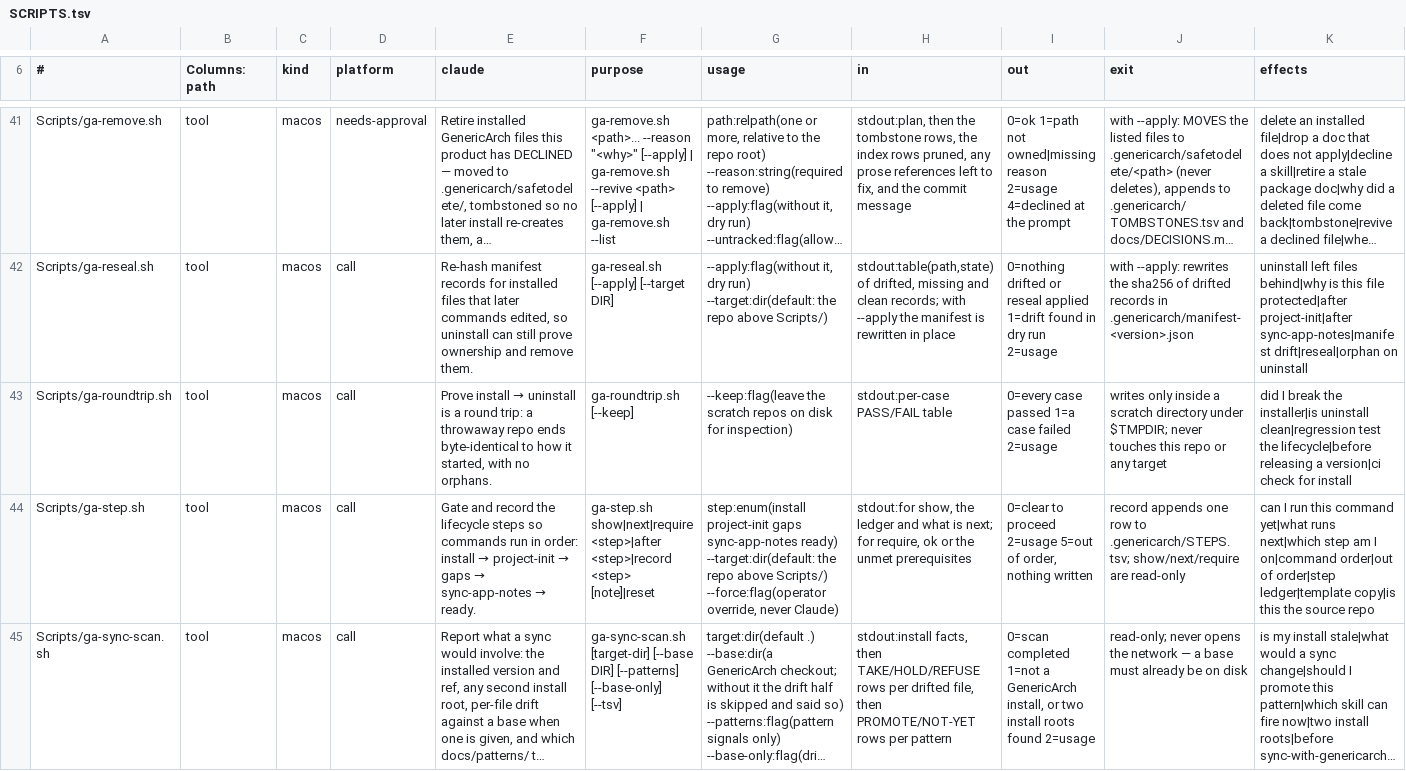
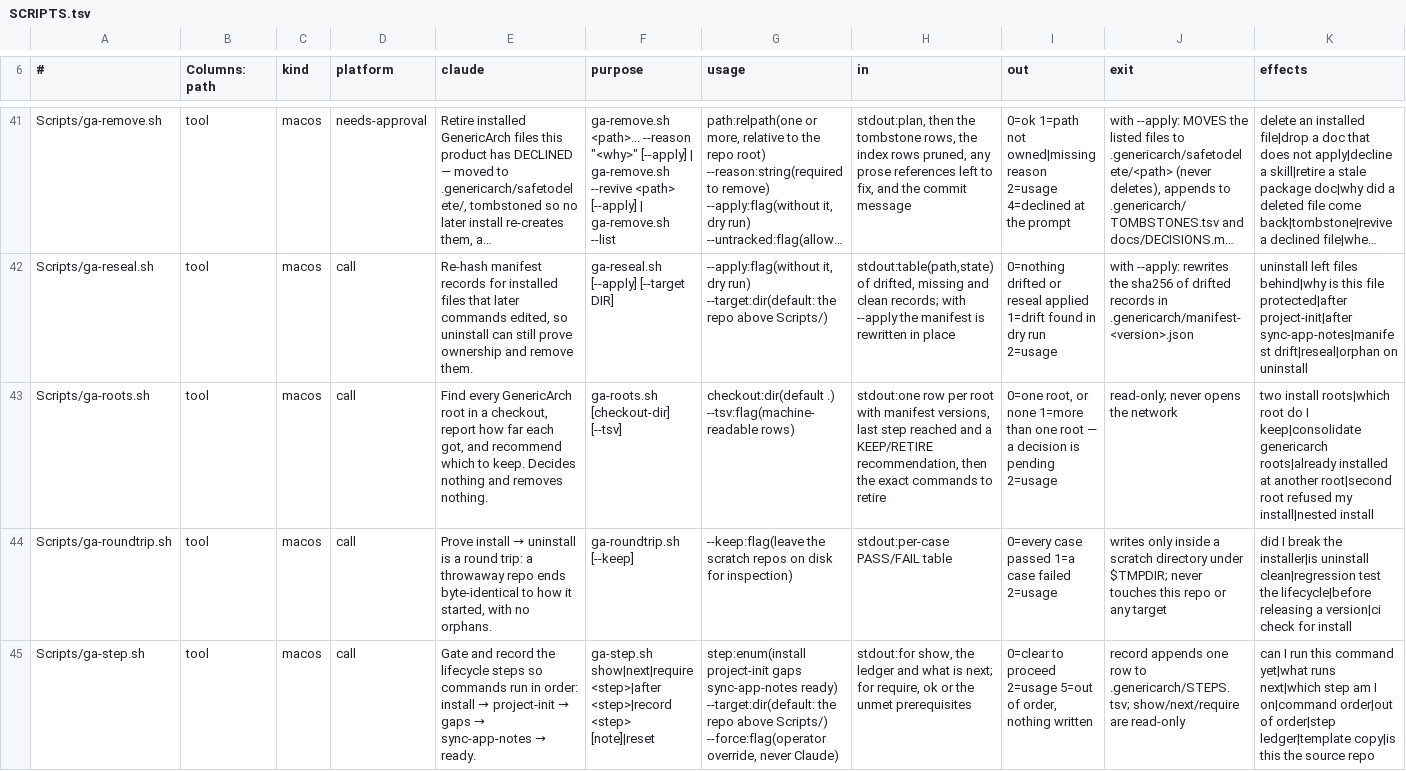
Before and after one commit to kalpesh-jetani/GenericArch, a TSV file: .claude/SCRIPTS.tsv, drawn as a sheet; only a part is shown, gaps mark what is left out; the shorter side is filled out with more unchanged rows; long unchanged cells end in …; rows hold the shown columns only; the diff names each change by its address in the sheet, - before the commit and + after, or states it on an @@ line.

```diff
--- a/.claude/SCRIPTS.tsv
+++ b/.claude/SCRIPTS.tsv
+row 43: Scripts/ga-roots.sh | tool | macos | call | Find every GenericArch root in a checkout, report how far each got, and recommend which to keep. Decides nothing and removes nothing. | ga-roots.sh [checkout-dir] [--tsv] | checkout:dir(default .) --tsv:flag(machine-readable rows) | stdout:one row per root with manifest versions, last step reached and a KEEP/RETIRE recommendation, then the exact commands to retire | 0=one root, or none 1=more than one root — a decision is pending 2=usage | read-only; never opens the network | two install roots|which root do I keep|consolidate genericarch roots|already installed at another root|second root refused my install|nested install
```
Also changed, not shown: .claude/MAP.tsv, 4 other files.
